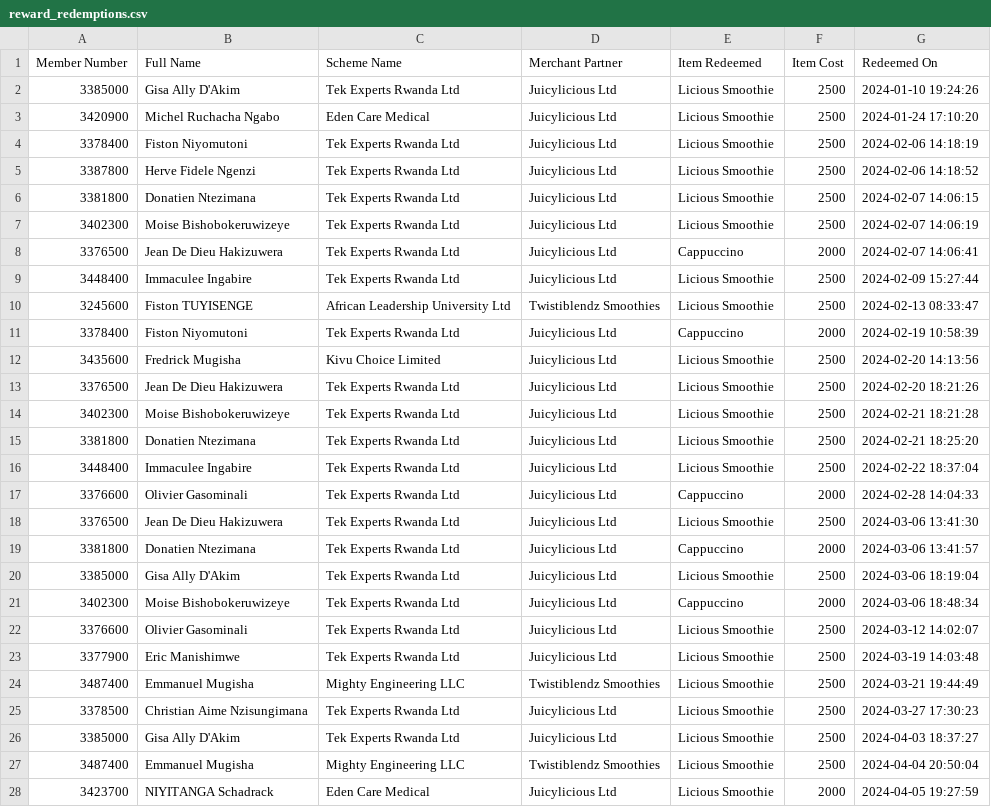
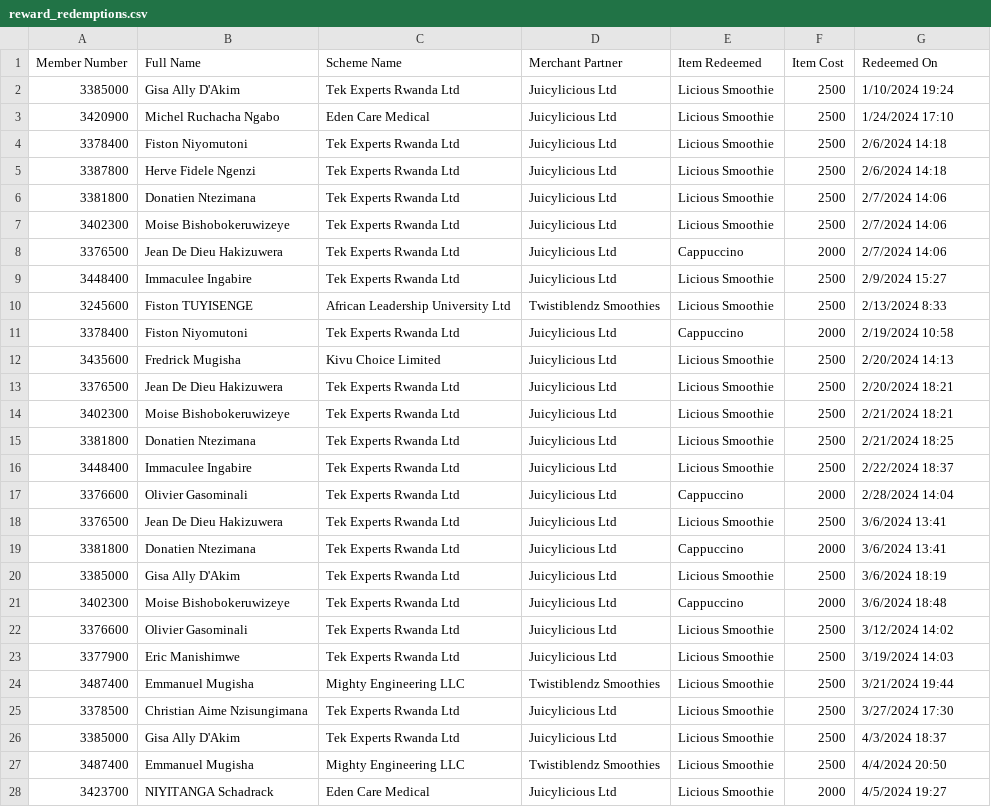
Before and after one commit to Dorcas-001/ProActiv, a CSV file: reward_redemptions.csv, drawn as a sheet; only a part is shown; the diff covers the shown part only; the diff names each change by its address in the sheet, - before the commit and + after, or states it on an @@ line.

```diff
--- a/reward_redemptions.csv
+++ b/reward_redemptions.csv
-G2 (Redeemed On): 2024-01-10 19:24:26
+G2 (Redeemed On): 1/10/2024 19:24
-G3 (Redeemed On): 2024-01-24 17:10:20
+G3 (Redeemed On): 1/24/2024 17:10
-G4 (Redeemed On): 2024-02-06 14:18:19
+G4 (Redeemed On): 2/6/2024 14:18
-G5 (Redeemed On): 2024-02-06 14:18:52
+G5 (Redeemed On): 2/6/2024 14:18
-G6 (Redeemed On): 2024-02-07 14:06:15
+G6 (Redeemed On): 2/7/2024 14:06
-G7 (Redeemed On): 2024-02-07 14:06:19
+G7 (Redeemed On): 2/7/2024 14:06
-G8 (Redeemed On): 2024-02-07 14:06:41
+G8 (Redeemed On): 2/7/2024 14:06
-G9 (Redeemed On): 2024-02-09 15:27:44
+G9 (Redeemed On): 2/9/2024 15:27
-G10 (Redeemed On): 2024-02-13 08:33:47
+G10 (Redeemed On): 2/13/2024 8:33
-G11 (Redeemed On): 2024-02-19 10:58:39
+G11 (Redeemed On): 2/19/2024 10:58
-G12 (Redeemed On): 2024-02-20 14:13:56
+G12 (Redeemed On): 2/20/2024 14:13
-G13 (Redeemed On): 2024-02-20 18:21:26
+G13 (Redeemed On): 2/20/2024 18:21
-G14 (Redeemed On): 2024-02-21 18:21:28
+G14 (Redeemed On): 2/21/2024 18:21
-G15 (Redeemed On): 2024-02-21 18:25:20
+G15 (Redeemed On): 2/21/2024 18:25
-G16 (Redeemed On): 2024-02-22 18:37:04
+G16 (Redeemed On): 2/22/2024 18:37
-G17 (Redeemed On): 2024-02-28 14:04:33
+G17 (Redeemed On): 2/28/2024 14:04
-G18 (Redeemed On): 2024-03-06 13:41:30
+G18 (Redeemed On): 3/6/2024 13:41
-G19 (Redeemed On): 2024-03-06 13:41:57
+G19 (Redeemed On): 3/6/2024 13:41
-G20 (Redeemed On): 2024-03-06 18:19:04
+G20 (Redeemed On): 3/6/2024 18:19
-G21 (Redeemed On): 2024-03-06 18:48:34
+G21 (Redeemed On): 3/6/2024 18:48
-G22 (Redeemed On): 2024-03-12 14:02:07
+G22 (Redeemed On): 3/12/2024 14:02
-G23 (Redeemed On): 2024-03-19 14:03:48
+G23 (Redeemed On): 3/19/2024 14:03
-G24 (Redeemed On): 2024-03-21 19:44:49
+G24 (Redeemed On): 3/21/2024 19:44
-G25 (Redeemed On): 2024-03-27 17:30:23
+G25 (Redeemed On): 3/27/2024 17:30
-G26 (Redeemed On): 2024-04-03 18:37:27
+G26 (Redeemed On): 4/3/2024 18:37
-G27 (Redeemed On): 2024-04-04 20:50:04
+G27 (Redeemed On): 4/4/2024 20:50
-G28 (Redeemed On): 2024-04-05 19:27:59
+G28 (Redeemed On): 4/5/2024 19:27
```
Also changed, not shown: 18 edited cells elsewhere in this file, mental_health_assessments.csv, 4 other files.
